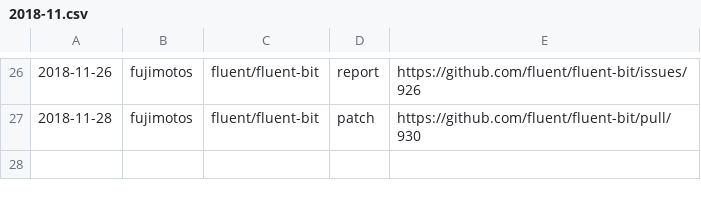
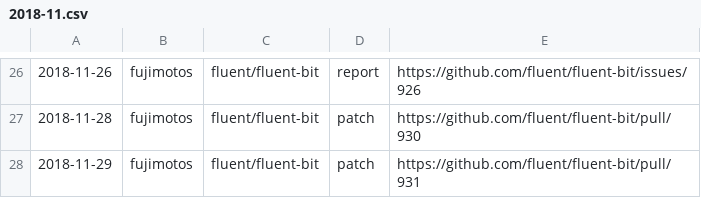
Before and after one commit to clear-code/statistics, a CSV file: upstream-feedback/2018-11.csv, drawn as a sheet; only a part is shown, gaps mark what is left out.

Commit message:
Add feedback!!

```diff
--- a/upstream-feedback/2018-11.csv
+++ b/upstream-feedback/2018-11.csv
@@ -27 +27,2 @@
 2018-11-28,fujimotos,fluent/fluent-bit,patch,https://github.com/fluent/fluent-bit/pull/930
+2018-11-29,fujimotos,fluent/fluent-bit,patch,https://github.com/fluent/fluent-bit/pull/931
```
